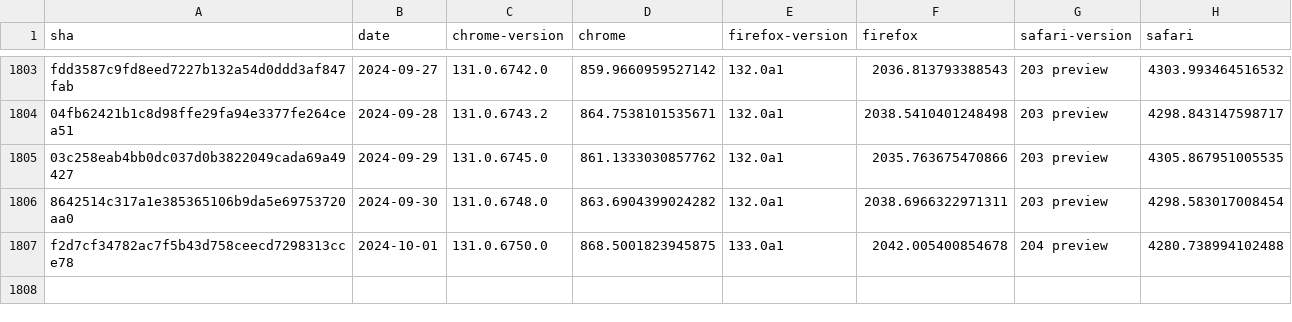
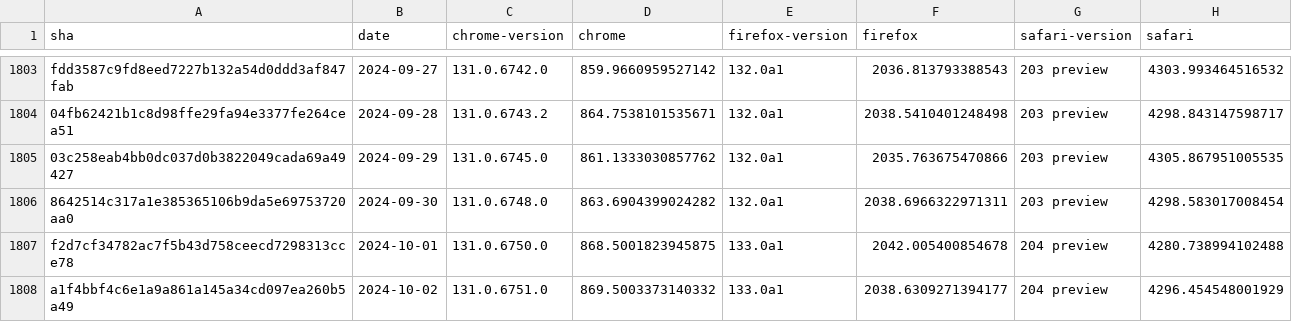
Before and after one commit to gsnedders/results-analysis, a CSV file: data/experimental-browser-specific-failures.csv, drawn as a sheet; only a part is shown, gaps mark what is left out.

```diff
--- a/data/experimental-browser-specific-failures.csv
+++ b/data/experimental-browser-specific-failures.csv
@@ -1807 +1807,2 @@ fdd3587c9fd8eed7227b132a54d0ddd3af847fab,2024-09-27,131.0.6742.0,859.96609595271
 f2d7cf34782ac7f5b43d758ceecd7298313cce78,2024-10-01,131.0.6750.0,868.5001823945875,133.0a1,2042.005400854678,204 preview,4280.738994102488
+a1f4bbf4c6e1a9a861a145a34cd097ea260b5a49,2024-10-02,131.0.6751.0,869.5003373140332,133.0a1,2038.6309271394177,204 preview,4296.454548001929
```
Also changed, not shown: data/interop-2023/interop-2023-experimental-v2.csv, data/interop-2023/interop-2023-stable-v2.csv, 3 other files.
